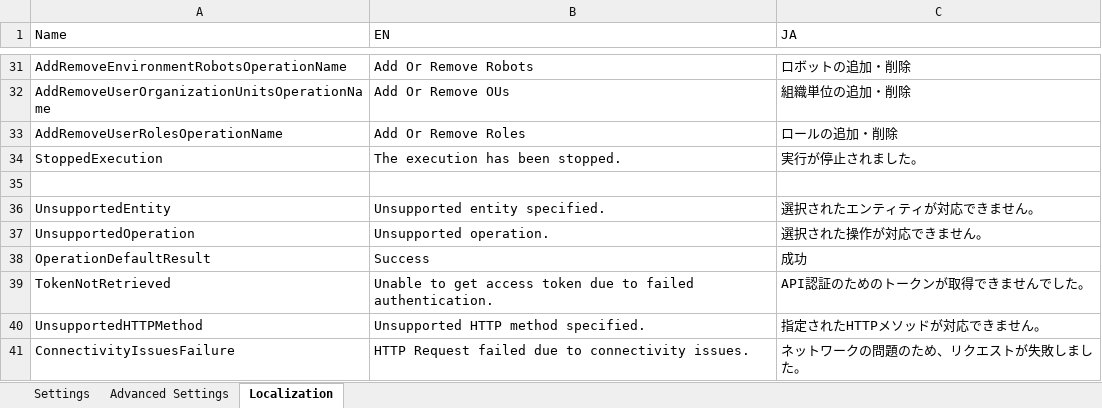
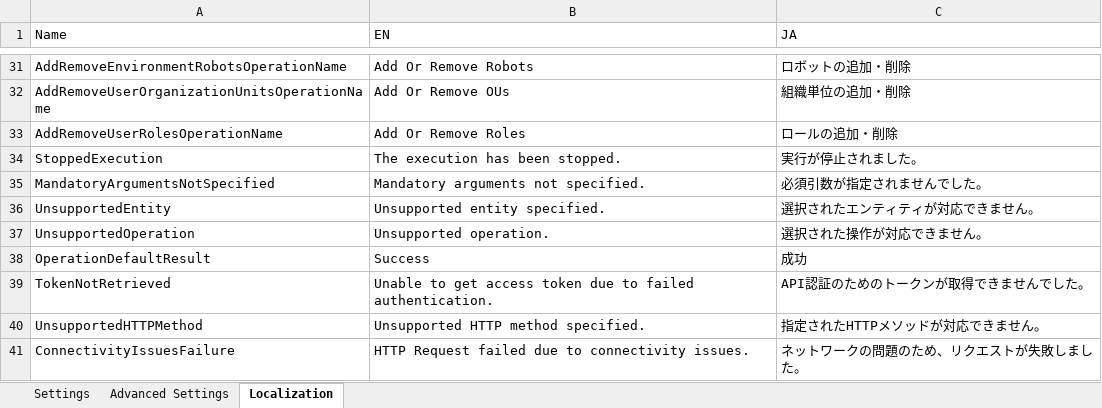
Before and after one commit to UiPath-Services/OrchestratorManager, an Excel workbook: Config.xlsx, sheet Localization, drawn as a sheet; only a part is shown, gaps mark what is left out; values as stored, in another font and other column widths than the file's, no borders; table styles not drawn; the diff names each change by its address in the sheet, - before the commit and + after, or states it on an @@ line.

Commit message:
Add verification for mandatory arguments

```diff
--- a/Config.xlsx (sheet Localization)
+++ b/Config.xlsx (sheet Localization)
-row 35: (empty)
+row 35: MandatoryArgumentsNotSpecified | Mandatory arguments not specified. | 必須引数が指定されませんでした。
```
Also changed, not shown: sheet Settings, 3 other files.
